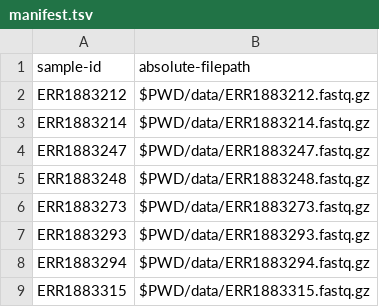
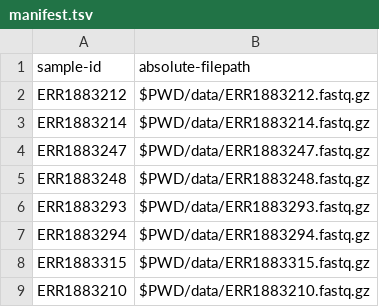
Before and after one commit to Gibbons-Lab/isb_course_2020, a TSV file: manifest.tsv, drawn as a sheet.

```diff
--- a/manifest.tsv
+++ b/manifest.tsv
@@ -5,3 +5,2 @@ ERR1883247	$PWD/data/ERR1883247.fastq.gz
 ERR1883248	$PWD/data/ERR1883248.fastq.gz
-ERR1883273	$PWD/data/ERR1883273.fastq.gz
 ERR1883293	$PWD/data/ERR1883293.fastq.gz
@@ -9 +8,2 @@ ERR1883294	$PWD/data/ERR1883294.fastq.gz
 ERR1883315	$PWD/data/ERR1883315.fastq.gz
+ERR1883210	$PWD/data/ERR1883210.fastq.gz
```
Also changed, not shown: metadata.tsv, 2 other files.
